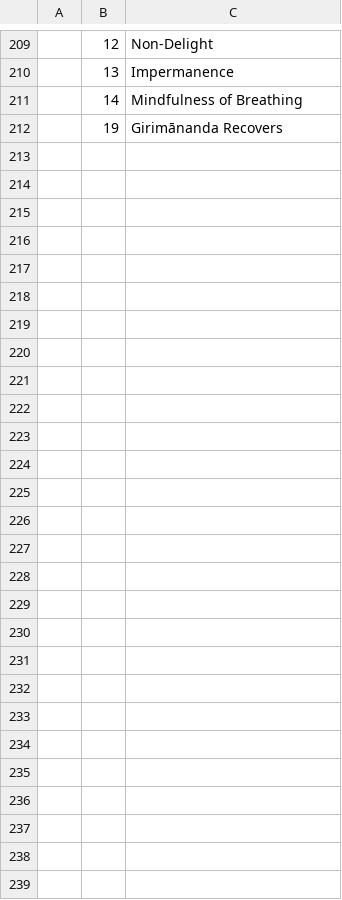
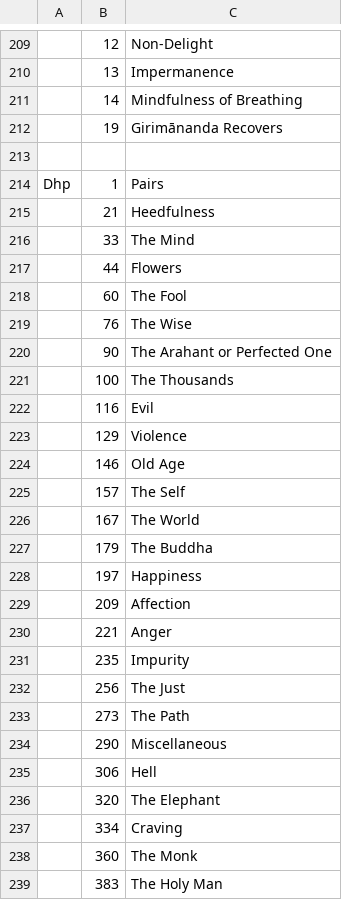
Before and after one commit to Kaccana-Bhikkhu/qs-archive, a CSV file: csv/TextSections.csv, drawn as a sheet; only a part is shown, gaps mark what is left out; the diff names each change by its address in the sheet, - before the commit and + after, or states it on an @@ line.

Commit message:
Dhammapada table of contents

```diff
--- a/csv/TextSections.csv
+++ b/csv/TextSections.csv
+row 213: (empty)
+row 214: Dhp | 1 | Pairs
+row 215:  | 21 | Heedfulness
+row 216:  | 33 | The Mind
+row 217:  | 44 | Flowers
+row 218:  | 60 | The Fool
+row 219:  | 76 | The Wise
+row 220:  | 90 | The Arahant or Perfected One
+row 221:  | 100 | The Thousands
+row 222:  | 116 | Evil
+row 223:  | 129 | Violence
+row 224:  | 146 | Old Age
+row 225:  | 157 | The Self
+row 226:  | 167 | The World
+row 227:  | 179 | The Buddha
+row 228:  | 197 | Happiness
+row 229:  | 209 | Affection
+row 230:  | 221 | Anger
+row 231:  | 235 | Impurity
+row 232:  | 256 | The Just
+row 233:  | 273 | The Path
+row 234:  | 290 | Miscellaneous
+row 235:  | 306 | Hell
+row 236:  | 320 | The Elephant
+row 237:  | 334 | Craving
+row 238:  | 360 | The Monk
+row 239:  | 383 | The Holy Man
```
Also changed, not shown: csv/Summary.csv, 10 other files.
